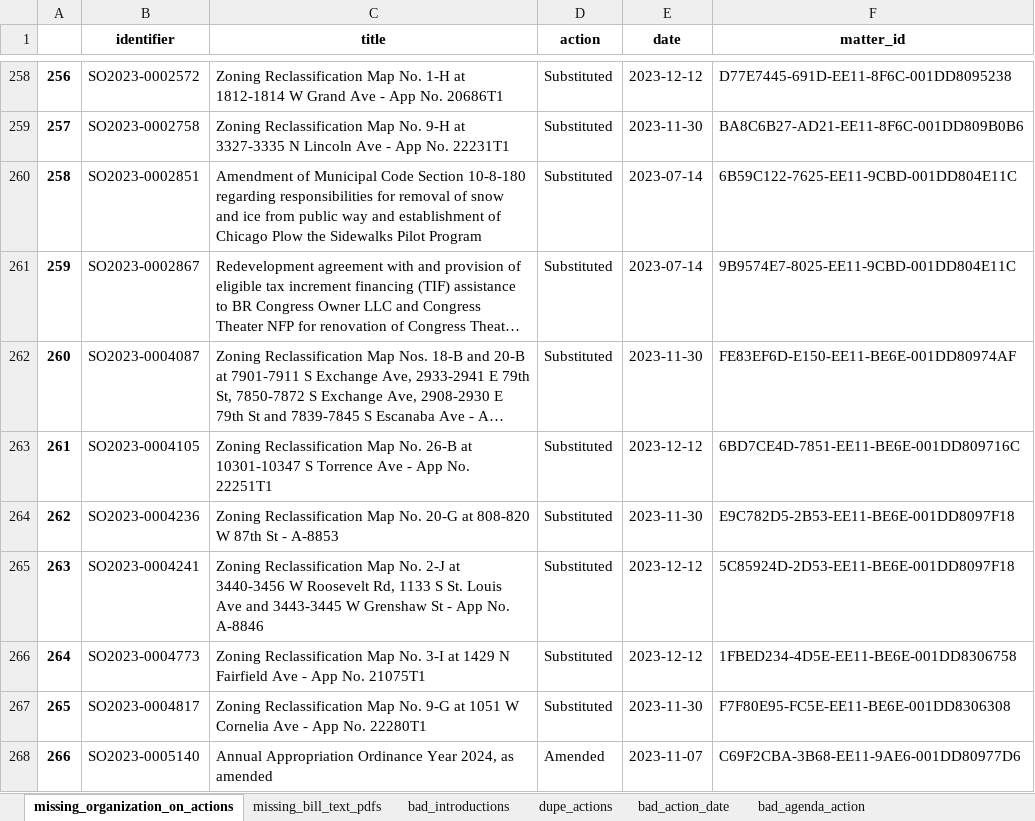
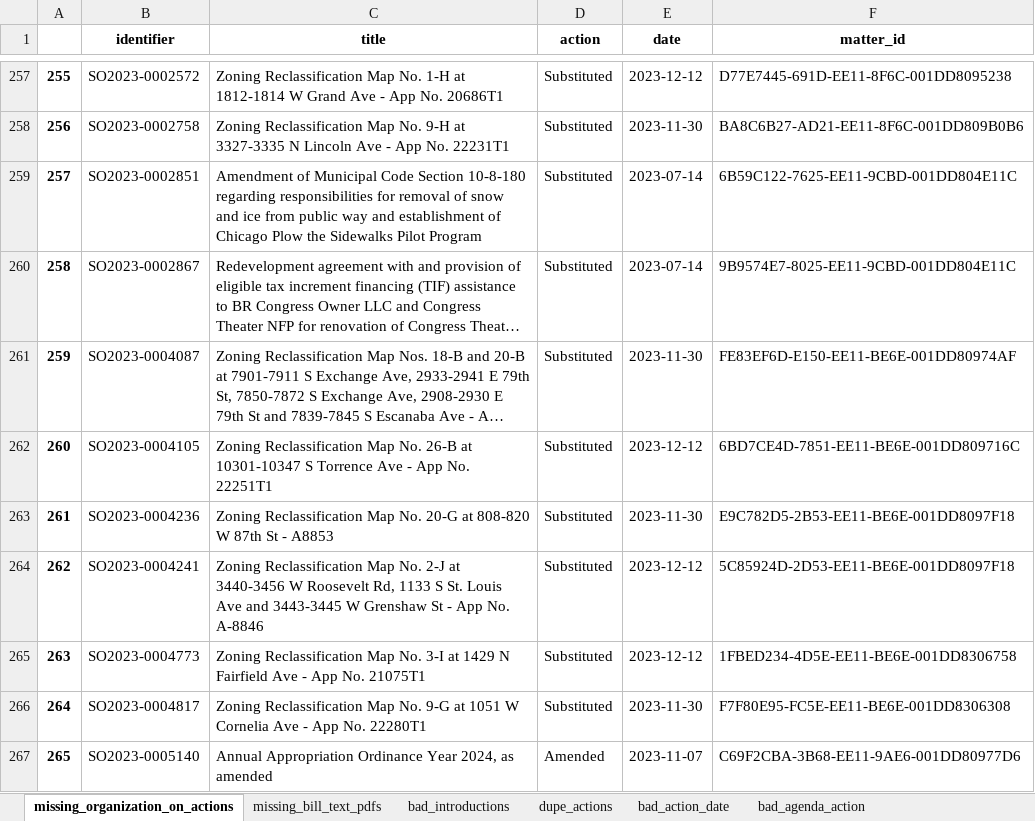
Before and after one commit to datamade/chicago-council-scrapers, an Excel workbook: data_issues.xlsx, sheet missing_organization_on_actions, drawn as a sheet; only a part is shown, gaps mark what is left out; long unchanged cells end in …; values as stored, in another font and other column widths than the file's, no borders; addresses are those after the commit; the diff covers the shown part only; the diff names each change by its address in the sheet, - before the commit and + after, or states it on an @@ line.

```diff
--- a/data_issues.xlsx (sheet missing_organization_on_actions)
+++ b/data_issues.xlsx (sheet missing_organization_on_actions)
@@ column A renumbered from row 2 down @@
-C263 (title): …St - A-8853
+C263 (title): …St - A8853
```
Also changed, not shown: 1 removed row, 2 moved rows and 2 edited cells elsewhere in this sheet, sheet bad_action_date, sheet bad_introductions, 3 other files.
